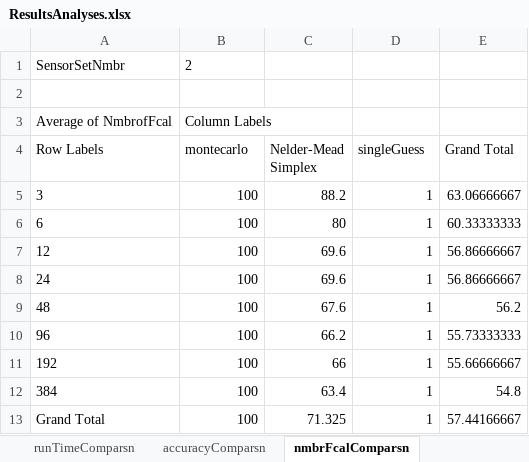
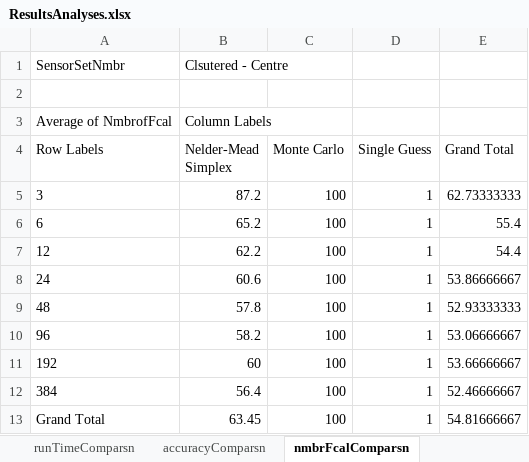
Before and after one commit to Orochac/OPRSGroupAssignment, an Excel workbook: ResultsAnalyses.xlsx, sheet nmbrFcalComparsn, drawn as a sheet; values as stored, in another font and other column widths than the file's, no borders; charts and pictures not drawn; removed rows and columns are numbered as before the commit, all else as after; the diff names each change by its address in the sheet, - before the commit and + after, or states it on an @@ line.

```diff
--- a/ResultsAnalyses.xlsx (sheet nmbrFcalComparsn)
+++ b/ResultsAnalyses.xlsx (sheet nmbrFcalComparsn)
+column B (Nelder-Mead Simplex), rows 1-3: Clsutered - Centre |  | Column Labels; rows 5-13: 87.2 | 65.2 | 62.2 | 60.6 | 57.8 | 58.2 | 60 | 56.4 | 63.45
-column C (Nelder-Mead Simplex), rows 5-13: 88.2 | 80 | 69.6 | 69.6 | 67.6 | 66.2 | 66 | 63.4 | 71.325
-C1 (Monte Carlo): 2
+C1 (Monte Carlo): (empty)
-C3 (Monte Carlo): Column Labels
+C3 (Monte Carlo): (empty)
-C4: montecarlo
+C4: Monte Carlo
-D4: singleGuess
+D4: Single Guess
-E5 (Grand Total): 63.06666667
+E5 (Grand Total): 62.73333333
-E6 (Grand Total): 60.33333333
+E6 (Grand Total): 55.4
-E7 (Grand Total): 56.86666667
+E7 (Grand Total): 54.4
-E8 (Grand Total): 56.86666667
+E8 (Grand Total): 53.86666667
-E9 (Grand Total): 56.2
+E9 (Grand Total): 52.93333333
-E10 (Grand Total): 55.73333333
+E10 (Grand Total): 53.06666667
-E11 (Grand Total): 55.66666667
+E11 (Grand Total): 53.66666667
-E12 (Grand Total): 54.8
+E12 (Grand Total): 52.46666667
-E13 (Grand Total): 57.44166667
+E13 (Grand Total): 54.81666667
```
Also changed, not shown: sheet resultsSummary, sheet runTimeComparsn, sheet accuracyComparsn, charts or pictures.
